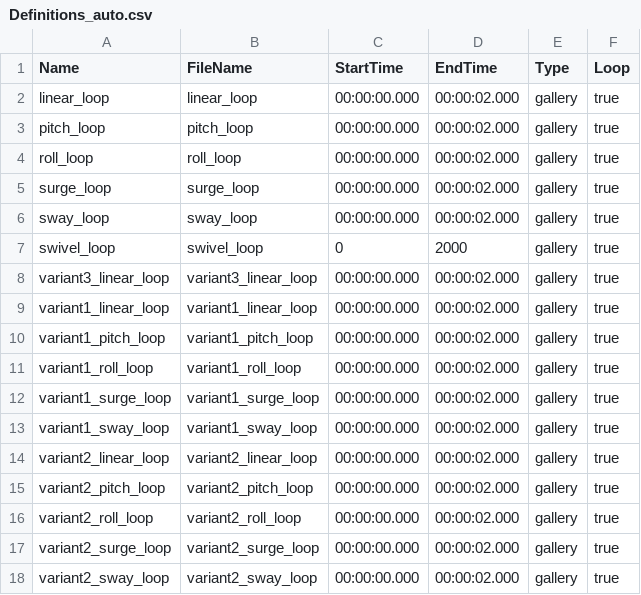
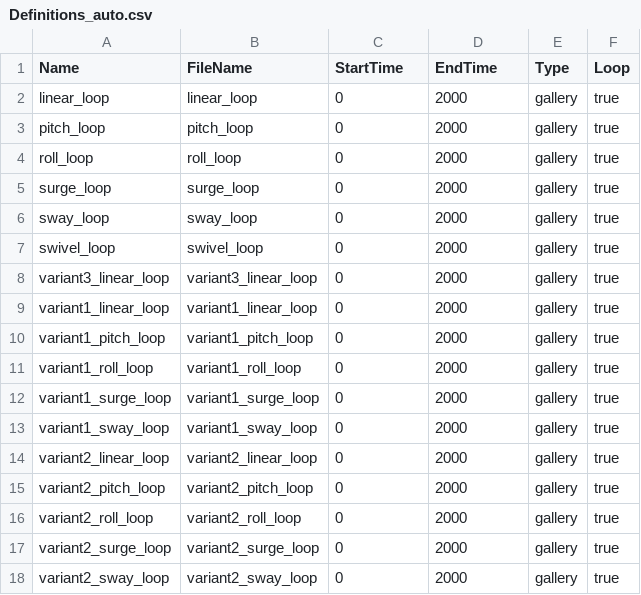
Before and after one commit to NoGRo/Edi, a CSV file: Edi.Rest/Gallery/Definitions_auto.csv, drawn as a sheet.

```diff
--- a/Edi.Rest/Gallery/Definitions_auto.csv
+++ b/Edi.Rest/Gallery/Definitions_auto.csv
@@ -1,18 +1,18 @@
 Name,FileName,StartTime,EndTime,Type,Loop
-linear_loop,linear_loop,00:00:00.000,00:00:02.000,gallery,true
-pitch_loop,pitch_loop,00:00:00.000,00:00:02.000,gallery,true
-roll_loop,roll_loop,00:00:00.000,00:00:02.000,gallery,true
-surge_loop,surge_loop,00:00:00.000,00:00:02.000,gallery,true
-sway_loop,sway_loop,00:00:00.000,00:00:02.000,gallery,true
+linear_loop,linear_loop,0,2000,gallery,true
+pitch_loop,pitch_loop,0,2000,gallery,true
+roll_loop,roll_loop,0,2000,gallery,true
+surge_loop,surge_loop,0,2000,gallery,true
+sway_loop,sway_loop,0,2000,gallery,true
 swivel_loop,swivel_loop,0,2000,gallery,true
-variant3_linear_loop,variant3_linear_loop,00:00:00.000,00:00:02.000,gallery,true
-variant1_linear_loop,variant1_linear_loop,00:00:00.000,00:00:02.000,gallery,true
-variant1_pitch_loop,variant1_pitch_loop,00:00:00.000,00:00:02.000,gallery,true
-variant1_roll_loop,variant1_roll_loop,00:00:00.000,00:00:02.000,gallery,true
-variant1_surge_loop,variant1_surge_loop,00:00:00.000,00:00:02.000,gallery,true
-variant1_sway_loop,variant1_sway_loop,00:00:00.000,00:00:02.000,gallery,true
-variant2_linear_loop,variant2_linear_loop,00:00:00.000,00:00:02.000,gallery,true
-variant2_pitch_loop,variant2_pitch_loop,00:00:00.000,00:00:02.000,gallery,true
-variant2_roll_loop,variant2_roll_loop,00:00:00.000,00:00:02.000,gallery,true
-variant2_surge_loop,variant2_surge_loop,00:00:00.000,00:00:02.000,gallery,true
-variant2_sway_loop,variant2_sway_loop,00:00:00.000,00:00:02.000,gallery,true
+variant3_linear_loop,variant3_linear_loop,0,2000,gallery,true
+variant1_linear_loop,variant1_linear_loop,0,2000,gallery,true
+variant1_pitch_loop,variant1_pitch_loop,0,2000,gallery,true
+variant1_roll_loop,variant1_roll_loop,0,2000,gallery,true
+variant1_surge_loop,variant1_surge_loop,0,2000,gallery,true
+variant1_sway_loop,variant1_sway_loop,0,2000,gallery,true
+variant2_linear_loop,variant2_linear_loop,0,2000,gallery,true
+variant2_pitch_loop,variant2_pitch_loop,0,2000,gallery,true
+variant2_roll_loop,variant2_roll_loop,0,2000,gallery,true
+variant2_surge_loop,variant2_surge_loop,0,2000,gallery,true
+variant2_sway_loop,variant2_sway_loop,0,2000,gallery,true
```
Also changed, not shown: 26 other files.
